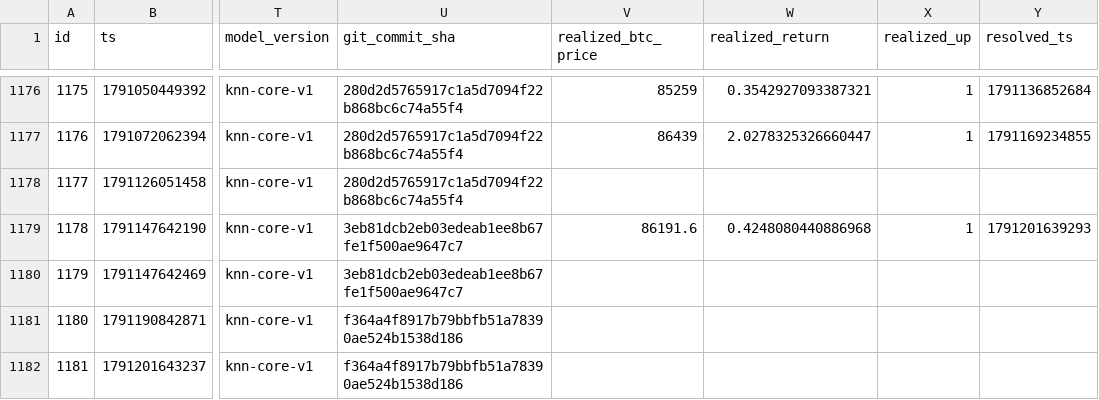
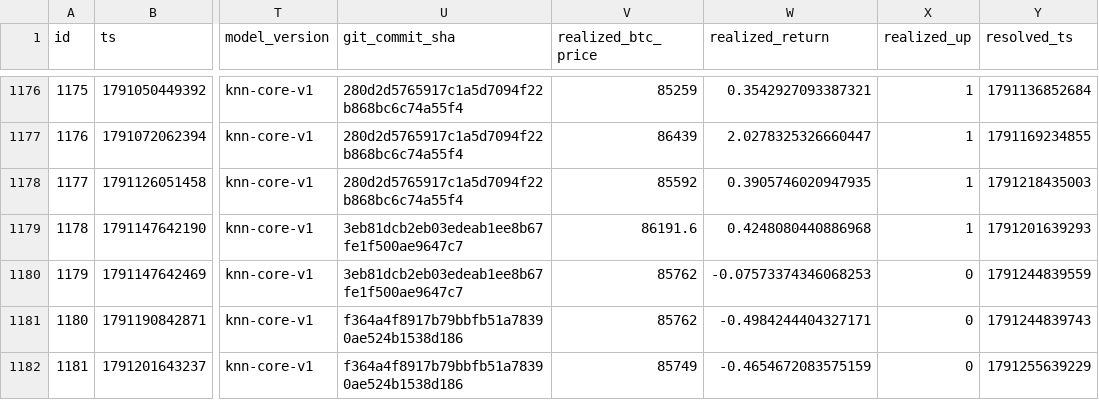
Before and after one commit to quiquandon-oss/PulseWorkerV2, a CSV file: data-exports/btc_predictions.csv, drawn as a sheet; only a part is shown, gaps mark what is left out; the diff names each change by its address in the sheet, - before the commit and + after, or states it on an @@ line.

```diff
--- a/data-exports/btc_predictions.csv
+++ b/data-exports/btc_predictions.csv
-V1178 (realized_btc_price): (empty)
+V1178 (realized_btc_price): 85592
-W1178 (realized_return): (empty)
+W1178 (realized_return): 0.3905746020947935
-X1178 (realized_up): (empty)
+X1178 (realized_up): 1
-Y1178 (resolved_ts): (empty)
+Y1178 (resolved_ts): 1791218435003
-V1180:V1181 (realized_btc_price): (empty)
+V1180:V1181 (realized_btc_price): 85762
-W1180 (realized_return): (empty)
+W1180 (realized_return): -0.07573374346068253
-X1180:X1182 (realized_up): (empty)
+X1180:X1182 (realized_up): 0
-Y1180 (resolved_ts): (empty)
+Y1180 (resolved_ts): 1791244839559
-W1181 (realized_return): (empty)
+W1181 (realized_return): -0.4984244404327171
-Y1181 (resolved_ts): (empty)
+Y1181 (resolved_ts): 1791244839743
-V1182 (realized_btc_price): (empty)
+V1182 (realized_btc_price): 85749
-W1182 (realized_return): (empty)
+W1182 (realized_return): -0.4654672083575159
-Y1182 (resolved_ts): (empty)
+Y1182 (resolved_ts): 1791255639229
```
Also changed, not shown: data-exports/challenger_predictions.csv, data-exports/eth_predictions.csv, 4 other files.
